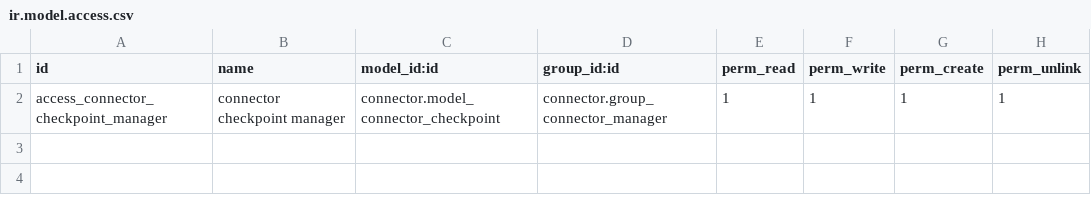
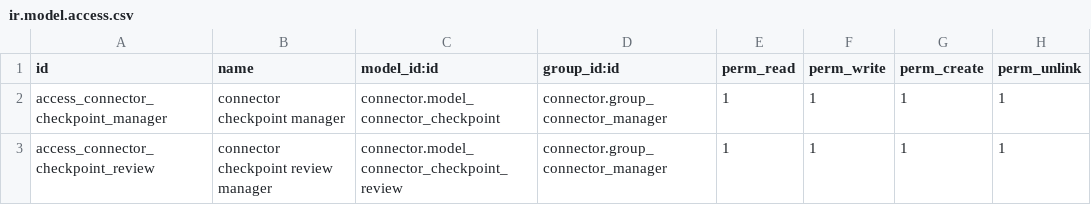
Before and after one commit to yibudak/connector, a CSV file: connector/security/ir.model.access.csv, drawn as a sheet.

Commit message:
[MIG] connector: Migration to 14.0

```diff
--- a/connector/security/ir.model.access.csv
+++ b/connector/security/ir.model.access.csv
@@ -2 +2,2 @@ id,name,model_id:id,group_id:id,perm_read,perm_write,perm_create,perm_unlink
 access_connector_checkpoint_manager,connector checkpoint manager,connector.model_connector_checkpoint,connector.group_connector_manager,1,1,1,1
+access_connector_checkpoint_review,connector checkpoint review manager,connector.model_connector_checkpoint_review,connector.group_connector_manager,1,1,1,1
```
Also changed, not shown: 12 other files.
